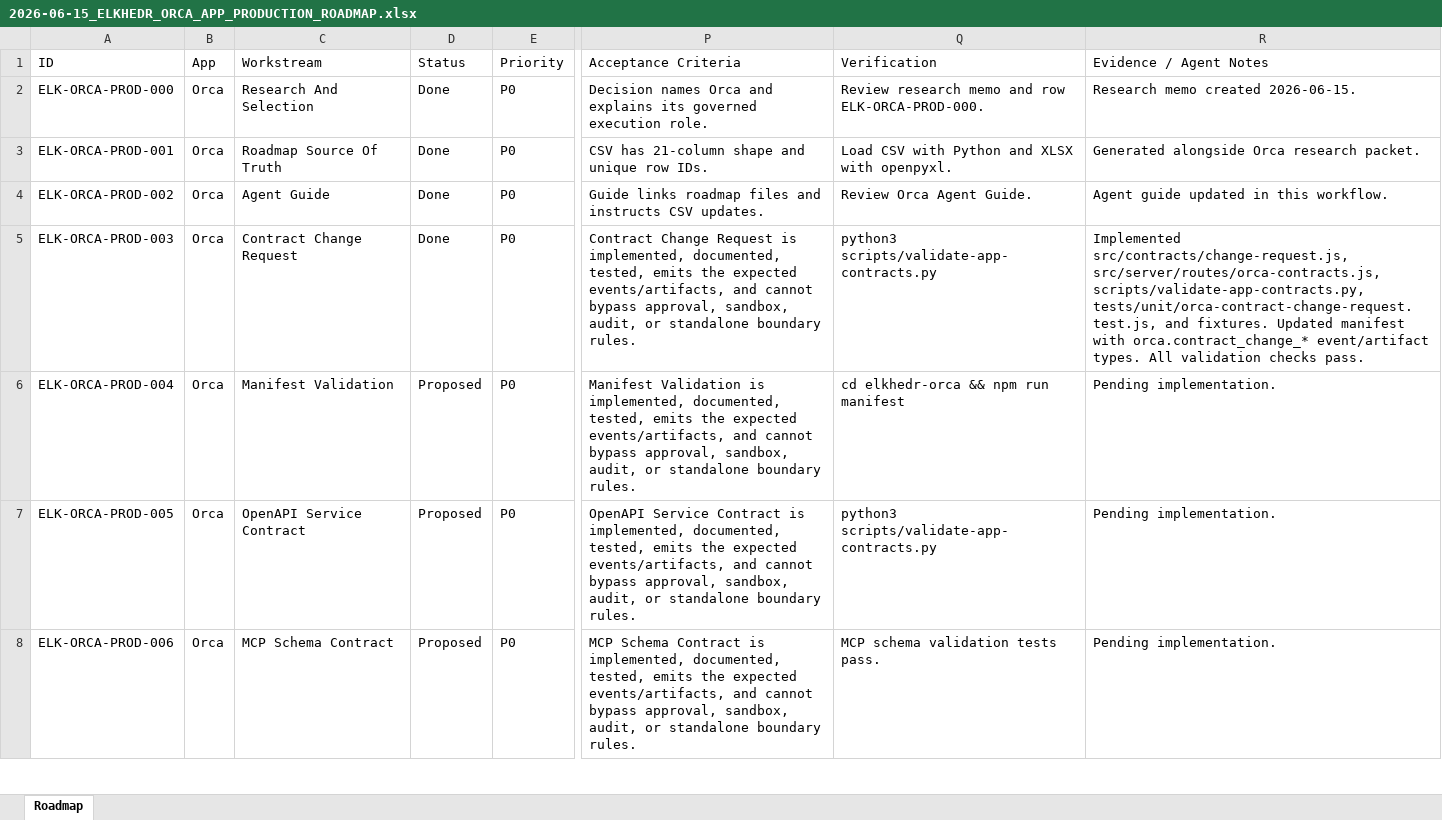
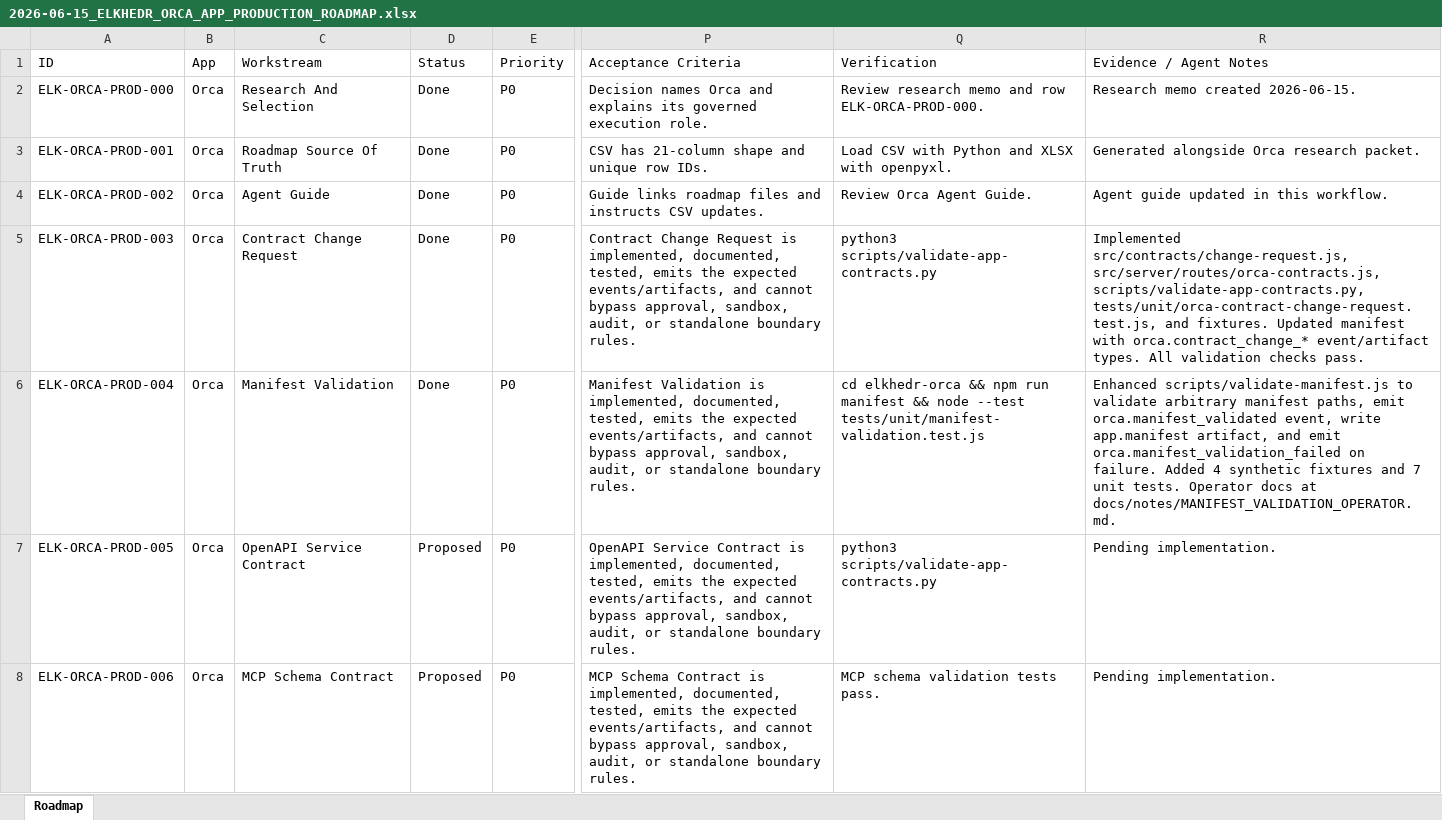
Before and after one commit to elkhedr-ai/elkhedr-orca, an Excel workbook: docs/plans/2026-06-15_ELKHEDR_ORCA_APP_PRODUCTION_ROADMAP.xlsx, sheet Roadmap, drawn as a sheet; only a part is shown, gaps mark what is left out; values as stored, in another font and other column widths than the file's, no borders; the diff names each change by its address in the sheet, - before the commit and + after, or states it on an @@ line.

Commit message:
feat(manifest): implement Manifest Validation contract (ELK-ORCA-PROD-004)
- Enhance scripts/validate-manifest.js with CLI args, event/artifact emission,
  and proper exit codes
- Emit orca.manifest_validated event and app.manifest artifact on success
- Emit orca.manifest_validation_failed event on failure
- Add 4 synthetic manifest fixtures (valid + 3 negative cases)
- Add tests/unit/manifest-validation.test.js with 7 tests
- Fix EventBus _persistEvent to preserve source and correlationId
- Document operator behavior in docs/notes/MANIFEST_VALIDATION_OPERATOR.md
- Update roadmap CSV/XLSX: ELK-ORCA-PROD-004 marked Done

Verification: npm run manifest && node --test tests/unit/manifest-validation.test.js

```diff
--- a/docs/plans/2026-06-15_ELKHEDR_ORCA_APP_PRODUCTION_ROADMAP.xlsx (sheet Roadmap)
+++ b/docs/plans/2026-06-15_ELKHEDR_ORCA_APP_PRODUCTION_ROADMAP.xlsx (sheet Roadmap)
-D6 (Status): Proposed
+D6 (Status): Done
-Q6 (Verification): …run manifest
+Q6 (Verification): …run manifest && node --test tests/unit/manifest-validation.test.js
-R6 (Evidence / Agent Notes): Pending implementation.
+R6 (Evidence / Agent Notes): Enhanced scripts/validate-manifest.js to validate arbitrary manifest paths, emit orca.manifest_validated event, write app.manifest artifact, and emit orca.manifest_validation_failed on failure. Added 4 synthetic fixtures and 7 unit tests. Operator docs at docs/notes/MANIFEST_VALIDATION_OPERATOR.md.
```
Also changed, not shown: 10 other files.
